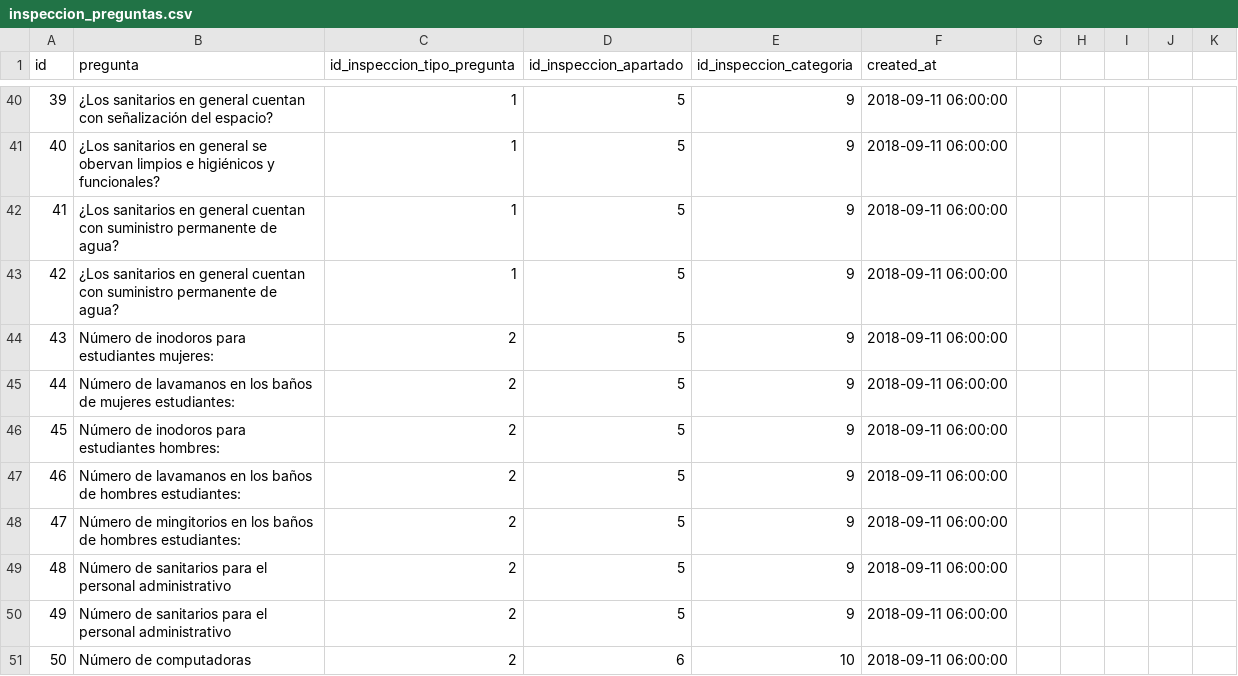
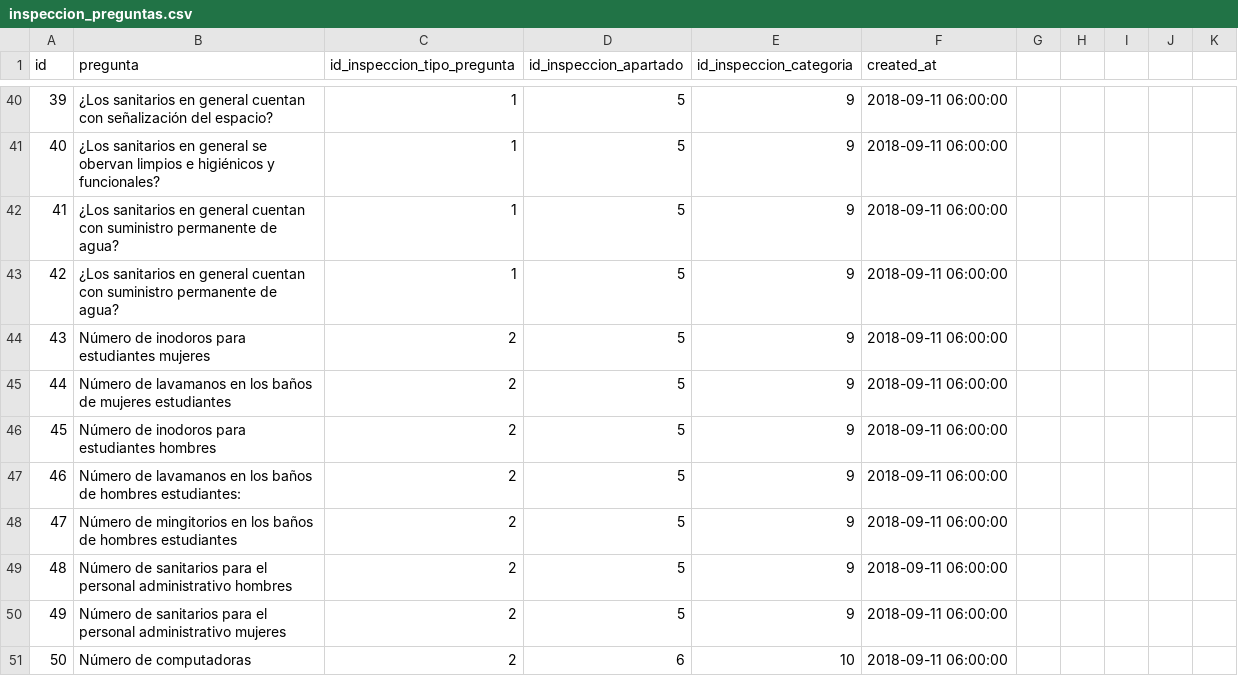
Before and after one commit to subsesjal/siiges-services, a CSV file: packages/core/src/drivers/db/CSVFiles/inspeccion_preguntas.csv, drawn as a sheet; only a part is shown, gaps mark what is left out; the diff covers the shown part only.

Commit message:
feat(inspecciones): created csv inspecciones

```diff
--- a/packages/core/src/drivers/db/CSVFiles/inspeccion_preguntas.csv
+++ b/packages/core/src/drivers/db/CSVFiles/inspeccion_preguntas.csv
@@ -43,9 +43,9 @@ id,pregunta,id_inspeccion_tipo_pregunta,id_inspeccion_apartado,id_inspeccion_cat
 42,¿Los sanitarios en general cuentan con suministro permanente de agua?,1,5,9,2018-09-11 06:00:00
-43,Número de inodoros para estudiantes mujeres:,2,5,9,2018-09-11 06:00:00
-44,Número de lavamanos en los baños de mujeres estudiantes:,2,5,9,2018-09-11 06:00:00
-45,Número de inodoros para estudiantes hombres:,2,5,9,2018-09-11 06:00:00
+43,Número de inodoros para estudiantes mujeres,2,5,9,2018-09-11 06:00:00
+44,Número de lavamanos en los baños de mujeres estudiantes,2,5,9,2018-09-11 06:00:00
+45,Número de inodoros para estudiantes hombres,2,5,9,2018-09-11 06:00:00
 46,Número de lavamanos en los baños de hombres estudiantes:,2,5,9,2018-09-11 06:00:00
-47,Número de mingitorios en los baños de hombres estudiantes:,2,5,9,2018-09-11 06:00:00
-48,Número de sanitarios para el personal administrativo,2,5,9,2018-09-11 06:00:00
-49,Número de sanitarios para el personal administrativo,2,5,9,2018-09-11 06:00:00
+47,Número de mingitorios en los baños de hombres estudiantes,2,5,9,2018-09-11 06:00:00
+48,Número de sanitarios para el personal administrativo hombres,2,5,9,2018-09-11 06:00:00
+49,Número de sanitarios para el personal administrativo mujeres,2,5,9,2018-09-11 06:00:00
 50,Número de computadoras,2,6,10,2018-09-11 06:00:00
```
Also changed, not shown: 27 edited cells elsewhere in this file.
